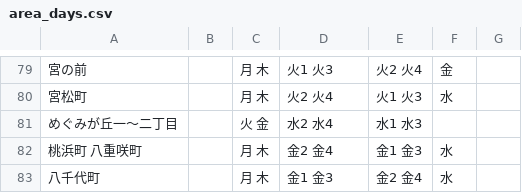
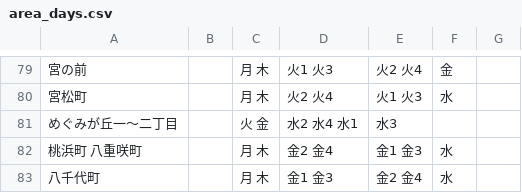
Before and after one commit to b3540/hiratuka-5374, a CSV file: data/area_days.csv, drawn as a sheet; only a part is shown, gaps mark what is left out.

Commit message:
Update area_days.csv

```diff
--- a/data/area_days.csv
+++ b/data/area_days.csv
@@ -80,3 +80,3 @@
 宮松町,     ,月 木,火2 火4,火1 火3,水
-めぐみが丘一～二丁目, ,火 金,水2 水4,水1 水3
+めぐみが丘一～二丁目, ,火 金,水2 水4 水1, 水3
 桃浜町 八重咲町,      ,月 木,金2 金4,金1 金3,水
```
